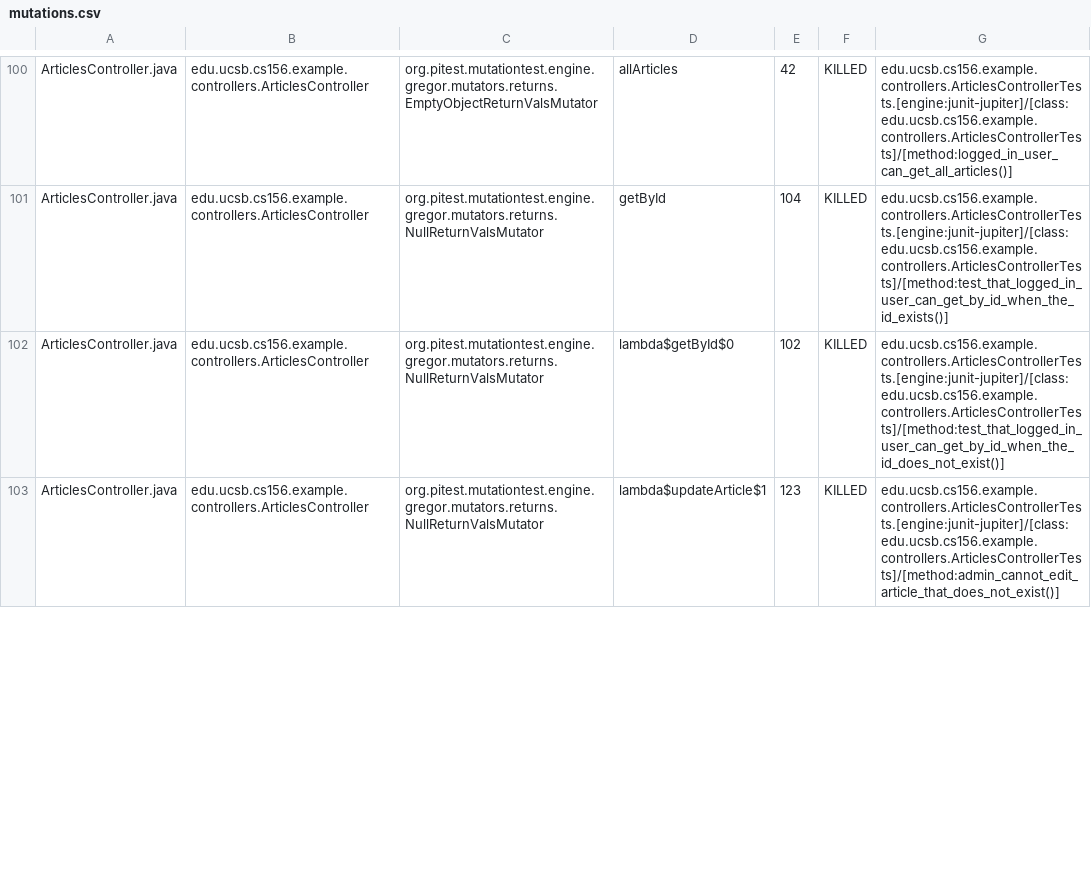
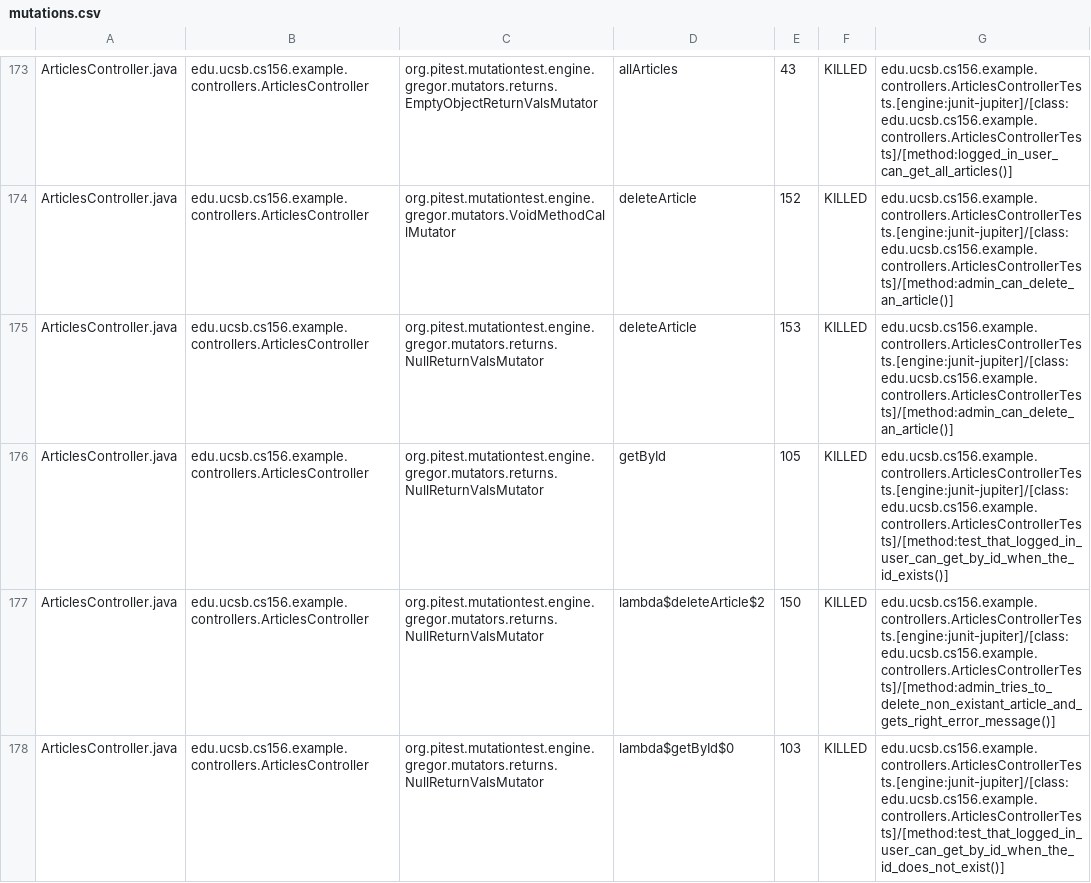
Before and after one commit to ucsb-cs156-f25/team01-f25-04, a CSV file: prs/65/pitest/mutations.csv, drawn as a sheet; only a part is shown, gaps mark what is left out; addresses are those after the commit; the diff covers the shown part only; the diff names each change by its address in the sheet, - before the commit and + after, or states it on an @@ line.

Commit message:
Deploying to gh-pages from @ ucsb-cs156-f25/team01-f25-04@31a51ac109091d09c8670e37026af80a44b0deb9 🚀

```diff
--- a/prs/65/pitest/mutations.csv
+++ b/prs/65/pitest/mutations.csv
-E173: 42
+E173: 43
+row 174: ArticlesController.java | edu.ucsb.cs156.example.controllers.ArticlesController | org.pitest.mutationtest.engine.gregor.mutators.VoidMethodCallMutator | deleteArticle | 152 | KILLED | edu.ucsb.cs156.example.controllers.ArticlesControllerTests.[engine:junit-jupiter]/[class:edu.ucsb.cs156.example.controllers.ArticlesControllerTests]/[method:admin_can_delete_an_article()]
+row 175: ArticlesController.java | edu.ucsb.cs156.example.controllers.ArticlesController | org.pitest.mutationtest.engine.gregor.mutators.returns.NullReturnValsMutator | deleteArticle | 153 | KILLED | edu.ucsb.cs156.example.controllers.ArticlesControllerTests.[engine:junit-jupiter]/[class:edu.ucsb.cs156.example.controllers.ArticlesControllerTests]/[method:admin_can_delete_an_article()]
-E176: 104
+E176: 105
-D177: lambda$getById$0
+D177: lambda$deleteArticle$2
-E177: 102
+E177: 150
-G177: edu.ucsb.cs156.example.controllers.ArticlesControllerTests.[engine:junit-jupiter]/[class:edu.ucsb.cs156.example.controllers.ArticlesControllerTests]/[method:test_that_logged_in_user_can_get_by_id_when_the_id_does_not_exist()]
+G177: edu.ucsb.cs156.example.controllers.ArticlesControllerTests.[engine:junit-jupiter]/[class:edu.ucsb.cs156.example.controllers.ArticlesControllerTests]/[method:admin_tries_to_delete_non_existant_article_and_gets_right_error_message()]
-D178: lambda$updateArticle$1
+D178: lambda$getById$0
-E178: 123
+E178: 103
-G178: edu.ucsb.cs156.example.controllers.ArticlesControllerTests.[engine:junit-jupiter]/[class:edu.ucsb.cs156.example.controllers.ArticlesControllerTests]/[method:admin_cannot_edit_article_that_does_not_exist()]
+G178: edu.ucsb.cs156.example.controllers.ArticlesControllerTests.[engine:junit-jupiter]/[class:edu.ucsb.cs156.example.controllers.ArticlesControllerTests]/[method:test_that_logged_in_user_can_get_by_id_when_the_id_does_not_exist()]
```
Also changed, not shown: 1 added row, 134 moved rows and 14 edited cells elsewhere in this file, 24 other files.
